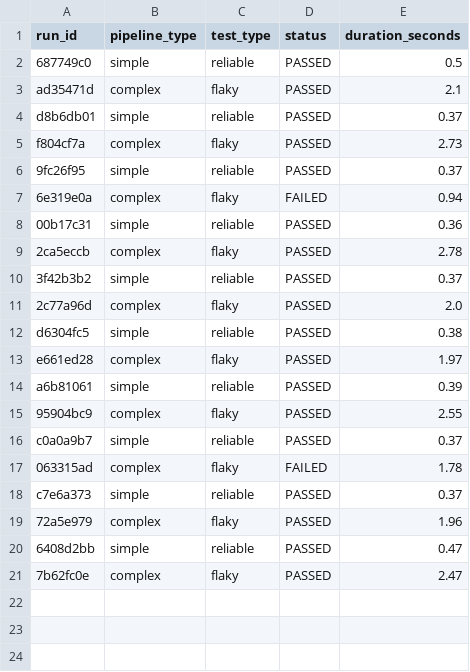
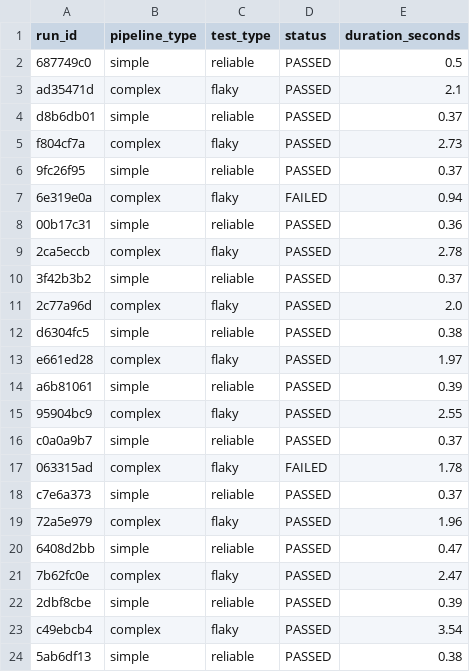
Before and after one commit to sujithreddy314/continuous-integration-project, a CSV file: experiment_engine/results.csv, drawn as a sheet; the diff names each change by its address in the sheet, - before the commit and + after, or states it on an @@ line.

```diff
--- a/experiment_engine/results.csv
+++ b/experiment_engine/results.csv
+row 22: 2dbf8cbe | simple | reliable | PASSED | 0.39
+row 23: c49ebcb4 | complex | flaky | PASSED | 3.54
+row 24: 5ab6df13 | simple | reliable | PASSED | 0.38
```
Also changed, not shown: 8 other files.
